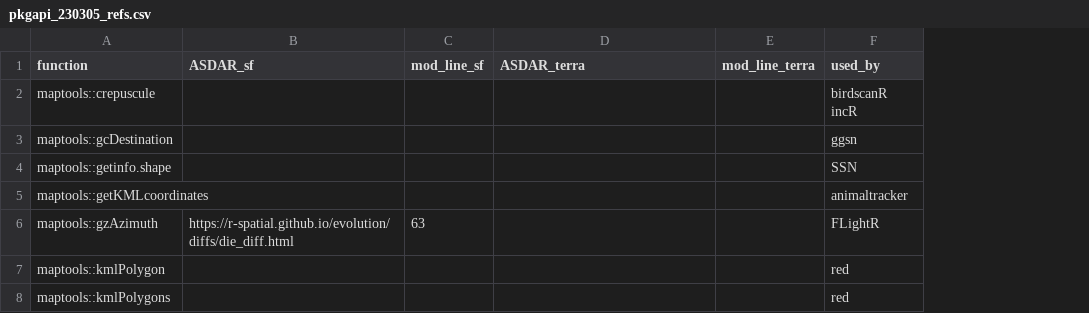
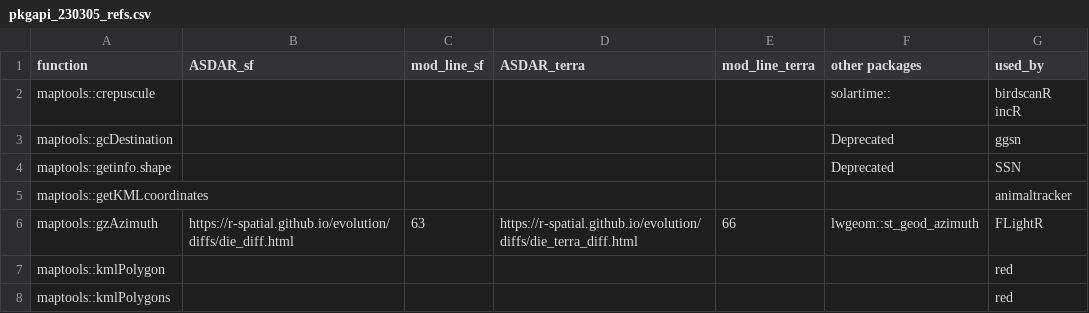
Before and after one commit to r-spatial/evolution, a CSV file: pkgapi_230305_refs.csv, drawn as a sheet; only a part is shown; the diff covers the shown part only; the diff names each change by its address in the sheet, - before the commit and + after, or states it on an @@ line.

Commit message:
update pkgapi_230305_refs

```diff
--- a/pkgapi_230305_refs.csv
+++ b/pkgapi_230305_refs.csv
+column F (other packages), rows 2-6: solartime:: | Deprecated | Deprecated |  | lwgeom::st_geod_azimuth
-D6 (ASDAR_terra): (empty)
+D6 (ASDAR_terra): https://r-spatial.github.io/evolution/diffs/die_terra_diff.html
-E6 (mod_line_terra): (empty)
+E6 (mod_line_terra): 66
```
Also changed, not shown: 43 edited cells elsewhere in this file.
